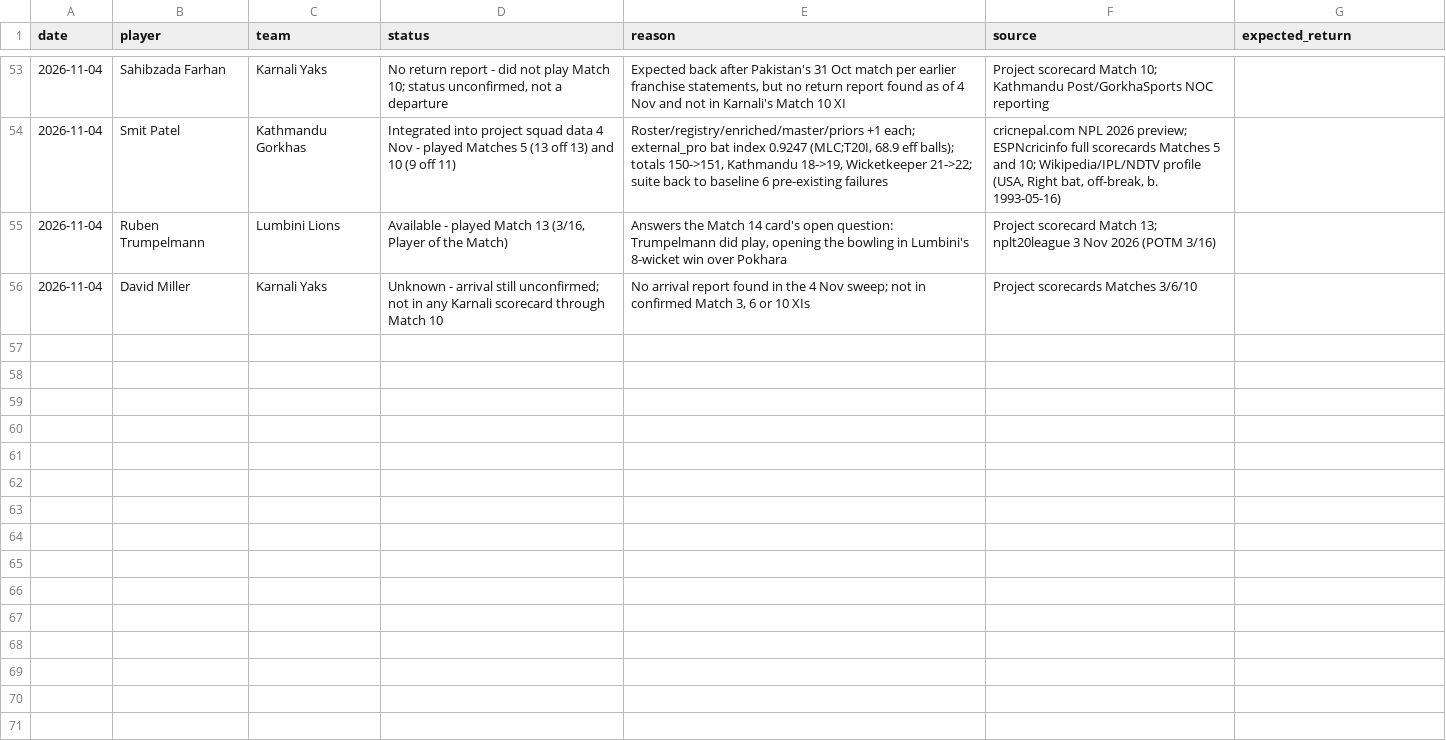
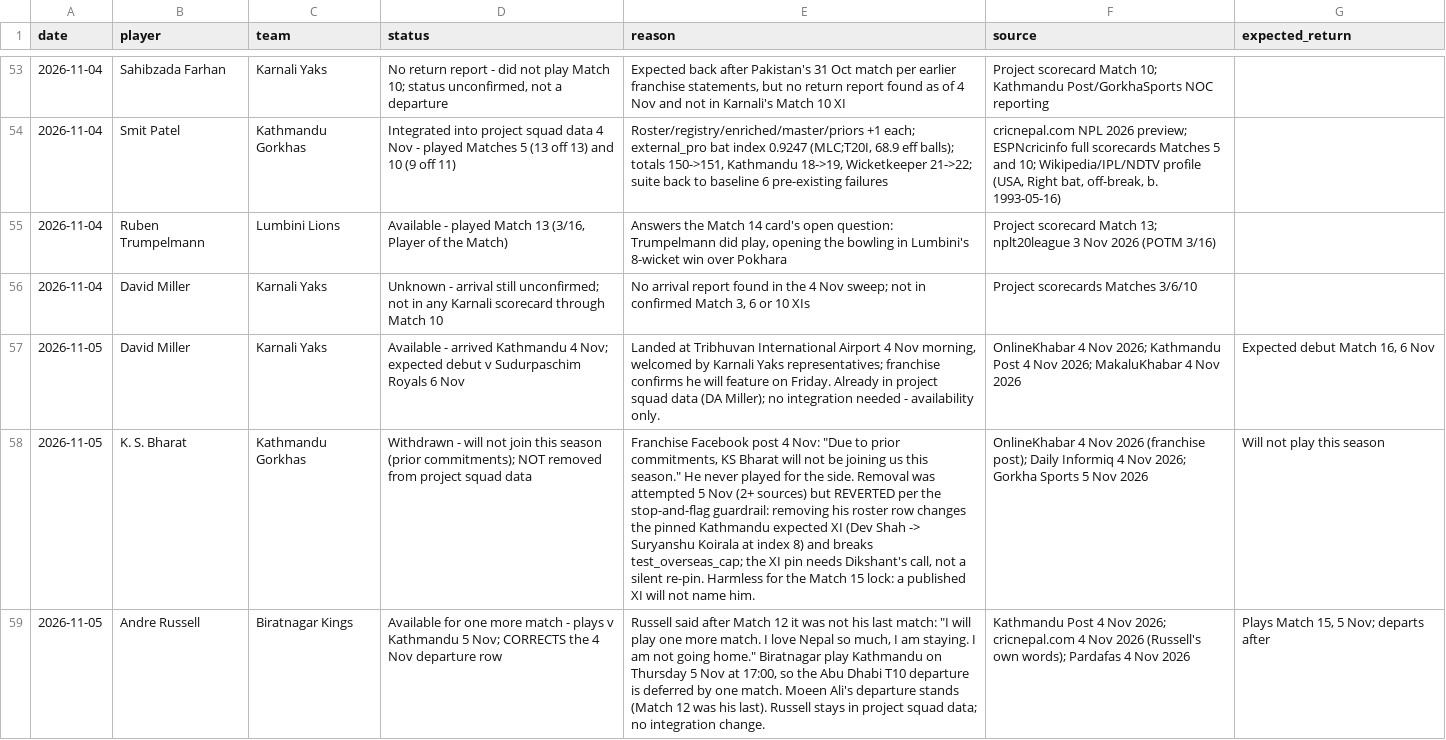
Before and after one commit to Dikshant-Neupane/CricNepal, a CSV file: data/capture/availability_log.csv, drawn as a sheet; only a part is shown, gaps mark what is left out; the diff names each change by its address in the sheet, - before the commit and + after, or states it on an @@ line.

Commit message:
docs: log Miller arrival, Bharat withdrawal and Russell one-match extension in availability notes

```diff
--- a/data/capture/availability_log.csv
+++ b/data/capture/availability_log.csv
+row 57: 2026-11-05 | David Miller | Karnali Yaks | Available - arrived Kathmandu 4 Nov; expected debut v Sudurpaschim Royals 6 Nov | Landed at Tribhuvan International Airport 4 Nov morning, welcomed by Karnali Yaks representatives; franchise confirms he will feature on Friday. Already in project squad data (DA Miller); no integration needed - availability only. | OnlineKhabar 4 Nov 2026; Kathmandu Post 4 Nov 2026; MakaluKhabar 4 Nov 2026 | Expected debut Match 16, 6 Nov
+row 58: 2026-11-05 | K. S. Bharat | Kathmandu Gorkhas | Withdrawn - will not join this season (prior commitments); NOT removed from project squad data | Franchise Facebook post 4 Nov: "Due to prior commitments, KS Bharat will not be joining us this season." He never played for the side. Removal was attempted 5 Nov (2+ sources) but REVERTED per the stop-and-flag guardrail: removing his roster row changes the pinned Kathmandu expected XI (Dev Shah -> Suryanshu Koirala at index 8) and breaks test_overseas_cap; the XI pin needs Dikshant's call, not a silent re-pin. Harmless for the Match 15 lock: a published XI will not name him. | OnlineKhabar 4 Nov 2026 (franchise post); Daily Informiq 4 Nov 2026; Gorkha Sports 5 Nov 2026 | Will not play this season
+row 59: 2026-11-05 | Andre Russell | Biratnagar Kings | Available for one more match - plays v Kathmandu 5 Nov; CORRECTS the 4 Nov departure row | Russell said after Match 12 it was not his last match: "I will play one more match. I love Nepal so much, I am staying. I am not going home." Biratnagar play Kathmandu on Thursday 5 Nov at 17:00, so the Abu Dhabi T10 departure is deferred by one match. Moeen Ali's departure stands (Match 12 was his last). Russell stays in project squad data; no integration change. | Kathmandu Post 4 Nov 2026; cricnepal.com 4 Nov 2026 (Russell's own words); Pardafas 4 Nov 2026 | Plays Match 15, 5 Nov; departs after
```
Also changed, not shown: 1 other file.
